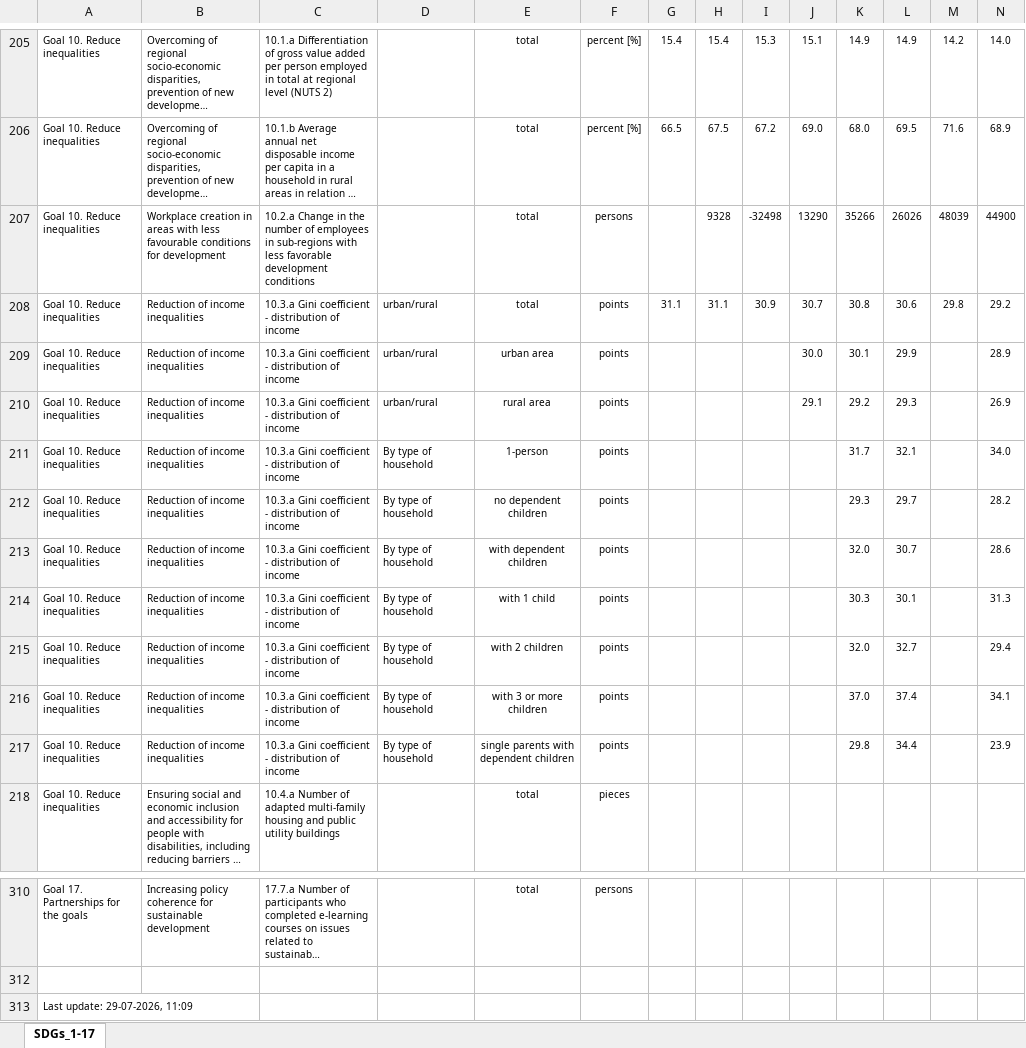
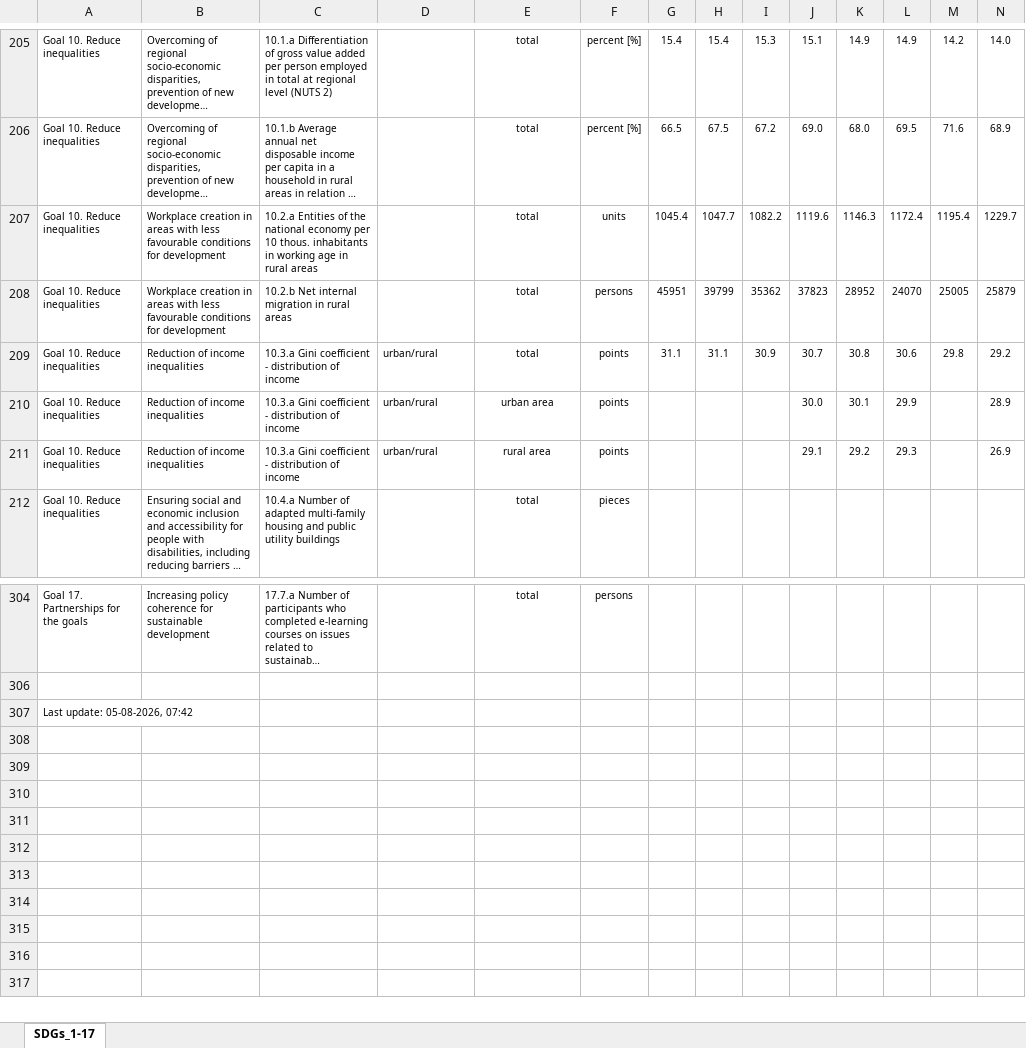
Before and after one commit to statisticspoland/sdg-indicators-pl, an Excel workbook: assets/excel/en/national_sdg_indicators.xlsx, sheet SDGs_1-17, drawn as a sheet; only a part is shown, gaps mark what is left out; long unchanged cells end in …; values as stored, in another font and other column widths than the file's, no borders; charts and pictures not drawn; removed rows and columns are numbered as before the commit, all else as after; rows hold the shown columns only; the diff names each change by its address in the sheet, - before the commit and + after, or states it on an @@ line.

```diff
--- a/assets/excel/en/national_sdg_indicators.xlsx (sheet SDGs_1-17)
+++ b/assets/excel/en/national_sdg_indicators.xlsx (sheet SDGs_1-17)
-row 207: Goal 10. Reduce inequalities | Workplace creation in areas with less favourable conditions for development | 10.2.a Change in the number of employees in sub-regions with less favorable development conditions |  | total | persons |  | 9328 | -32498 | 13290 | 35266 | 26026 | 48039 | 44900
+row 207: Goal 10. Reduce inequalities | Workplace creation in areas with less favourable conditions for development | 10.2.a Entities of the national economy per 10 thous. inhabitants in working age in rural areas |  | total | units | 1045.4 | 1047.7 | 1082.2 | 1119.6 | 1146.3 | 1172.4 | 1195.4 | 1229.7
+row 208: Goal 10. Reduce inequalities | Workplace creation in areas with less favourable conditions for development | 10.2.b Net internal migration in rural areas |  | total | persons | 45951 | 39799 | 35362 | 37823 | 28952 | 24070 | 25005 | 25879
-row 211: Goal 10. Reduce inequalities | Reduction of income inequalities | 10.3.a Gini coefficient - distribution of income | By type of household | 1-person | points |  |  |  |  | 31.7 | 32.1 |  | 34.0
-row 212: Goal 10. Reduce inequalities | Reduction of income inequalities | 10.3.a Gini coefficient - distribution of income | By type of household | no dependent children | points |  |  |  |  | 29.3 | 29.7 |  | 28.2
-row 213: Goal 10. Reduce inequalities | Reduction of income inequalities | 10.3.a Gini coefficient - distribution of income | By type of household | with dependent children | points |  |  |  |  | 32.0 | 30.7 |  | 28.6
-row 214: Goal 10. Reduce inequalities | Reduction of income inequalities | 10.3.a Gini coefficient - distribution of income | By type of household | with 1 child | points |  |  |  |  | 30.3 | 30.1 |  | 31.3
-row 215: Goal 10. Reduce inequalities | Reduction of income inequalities | 10.3.a Gini coefficient - distribution of income | By type of household | with 2 children | points |  |  |  |  | 32.0 | 32.7 |  | 29.4
-row 216: Goal 10. Reduce inequalities | Reduction of income inequalities | 10.3.a Gini coefficient - distribution of income | By type of household | with 3 or more children | points |  |  |  |  | 37.0 | 37.4 |  | 34.1
-row 217: Goal 10. Reduce inequalities | Reduction of income inequalities | 10.3.a Gini coefficient - distribution of income | By type of household | single parents with dependent children | points |  |  |  |  | 29.8 | 34.4 |  | 23.9
-A307: Last update: 29-07-2026, 11:09
+A307: Last update: 05-08-2026, 07:42
```
Also changed, not shown: assets/excel/pl/wskazniki_krajowe.xlsx, 8 other files.
